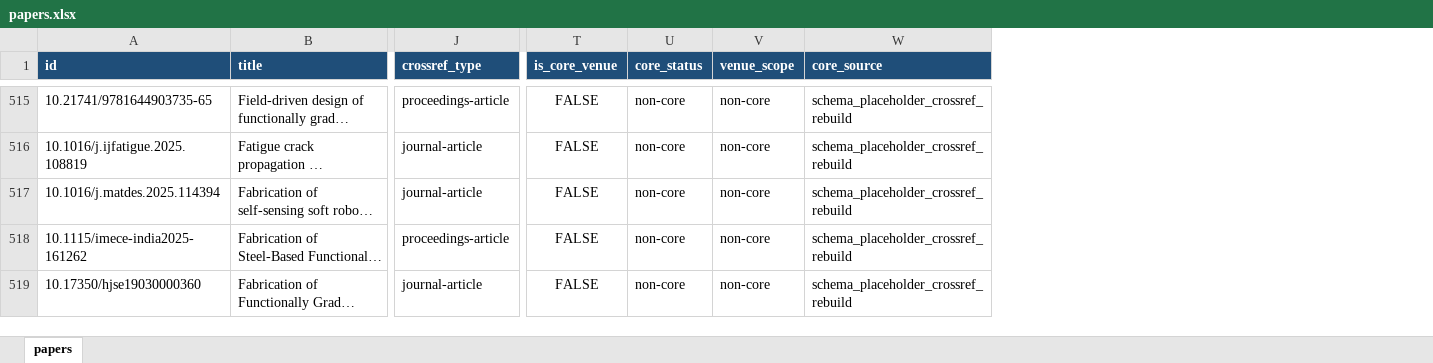
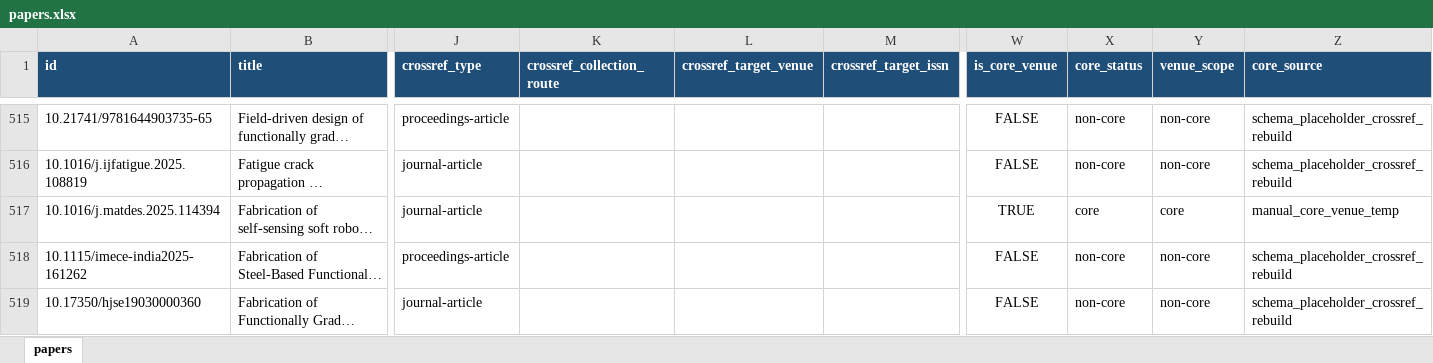
Before and after one commit to lko9911/GPT_Paper_research, an Excel workbook: data/papers.xlsx, sheet papers, drawn as a sheet; only a part is shown, gaps mark what is left out; long unchanged cells end in …; values as stored, in another font and other column widths than the file's, no borders; addresses are those after the commit; the diff covers the shown part only; the diff names each change by its address in the sheet, - before the commit and + after, or states it on an @@ line.

Commit message:
Mark selected venues as temporary core

```diff
--- a/data/papers.xlsx (sheet papers)
+++ b/data/papers.xlsx (sheet papers)
+column K (crossref_collection_route), empty
+column L (crossref_target_venue), empty
+column M (crossref_target_issn), empty
-W517 (is_core_venue): FALSE
+W517 (is_core_venue): TRUE
-X517 (core_status): non-core
+X517 (core_status): core
-Y517 (venue_scope): non-core
+Y517 (venue_scope): core
-Z517 (core_source): schema_placeholder_crossref_rebuild
+Z517 (core_source): manual_core_venue_temp
```
Also changed, not shown: 44 edited cells elsewhere in this sheet, 13 other files.
